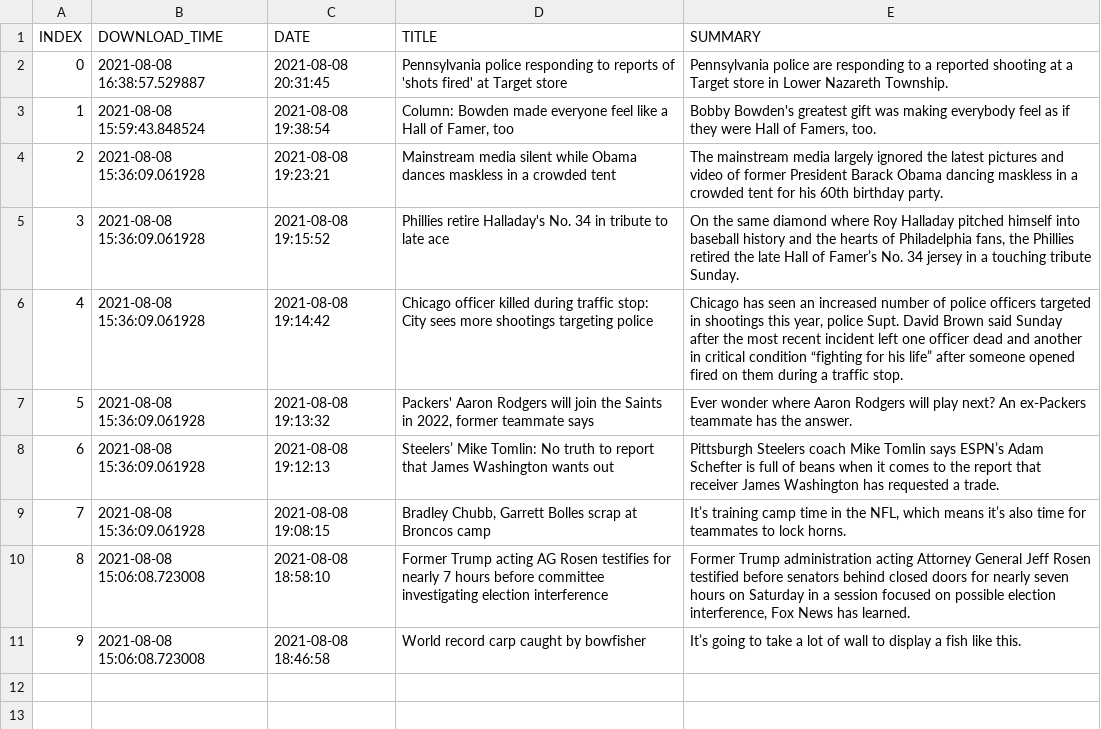
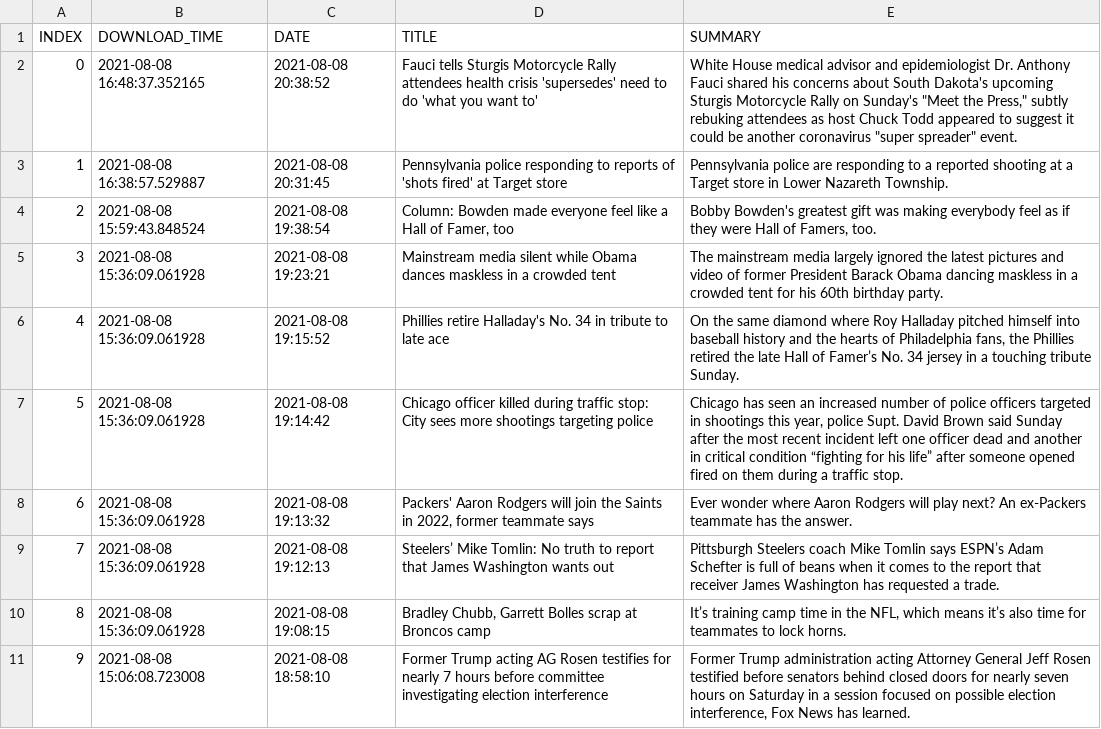
Before and after one commit to BPod123/NEWSFLASH, a CSV file: output/Last Batch/Last Batch FOX Latest Headlines (all sections).csv, drawn as a sheet; removed rows and columns are numbered as before the commit, all else as after; the diff names each change by its address in the sheet, - before the commit and + after, or states it on an @@ line.

```diff
--- a/output/Last Batch/Last Batch FOX Latest Headlines (all sections).csv
+++ b/output/Last Batch/Last Batch FOX Latest Headlines (all sections).csv
+row 2: 0 | 2021-08-08 16:48:37.352165 | 2021-08-08 20:38:52 | Fauci tells Sturgis Motorcycle Rally attendees health crisis 'supersedes' need to do 'what you want to' | White House medical advisor and epidemiologist Dr. Anthony Fauci shared his concerns about South Dakota's upcoming Sturgis Motorcycle Rally on Sunday's "Meet the Press," subtly rebuking attendees as host Chuck Todd appeared to suggest it could be another coronavirus "super spreader" event.
@@ column A (INDEX) renumbered between rows 3 and 11 @@
-row 11: 9 | 2021-08-08 15:06:08.723008 | 2021-08-08 18:46:58 | World record carp caught by bowfisher | It’s going to take a lot of wall to display a fish like this.
```
Also changed, not shown: output/Last Batch/Last Batch CNN Most Recent.csv, output/Last Batch/Last Batch CNN Top Stories.csv, 8 other files.
